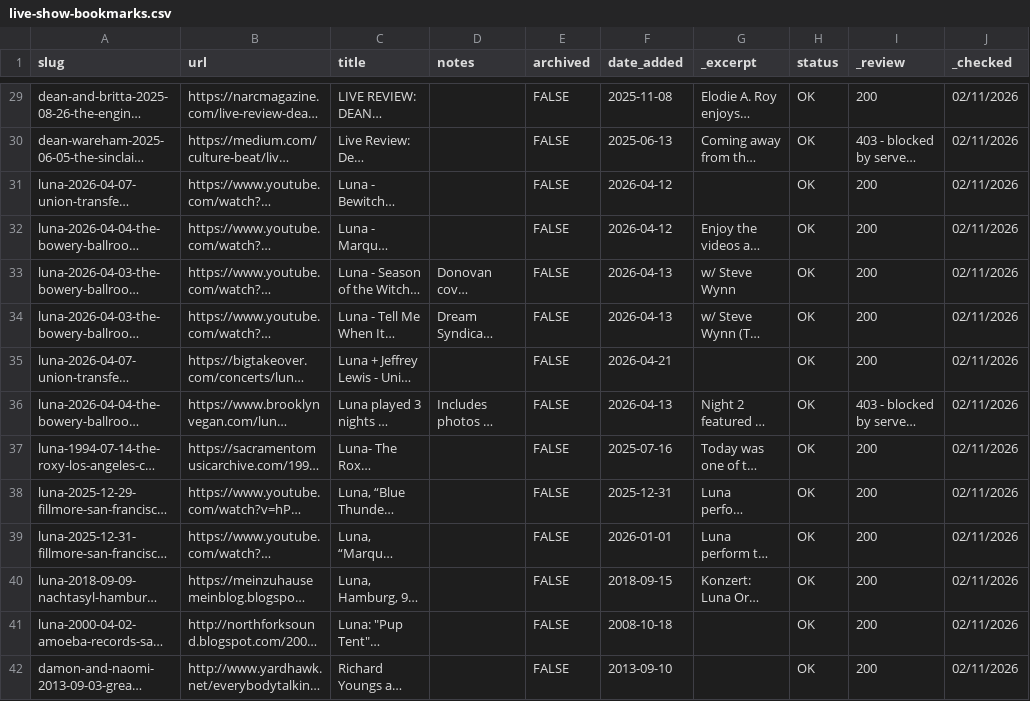
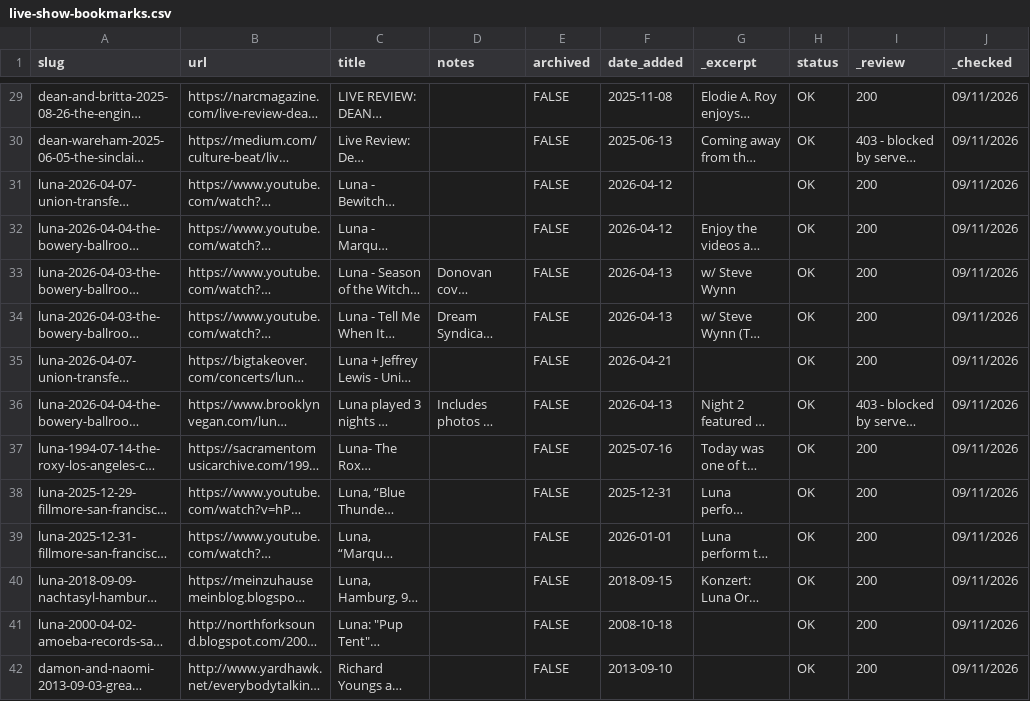
Before and after one commit to grange85/ahfow-database, a CSV file: _data/gigography/live-show-bookmarks.csv, drawn as a sheet; only a part is shown, gaps mark what is left out; long unchanged cells end in …; the diff covers the shown part only; the diff names each change by its address in the sheet, - before the commit and + after, or states it on an @@ line.

```diff
--- a/_data/gigography/live-show-bookmarks.csv
+++ b/_data/gigography/live-show-bookmarks.csv
-J29:J42 (_checked): 02/11/2026
+J29:J42 (_checked): 09/11/2026
```
Also changed, not shown: 40 edited cells elsewhere in this file.
